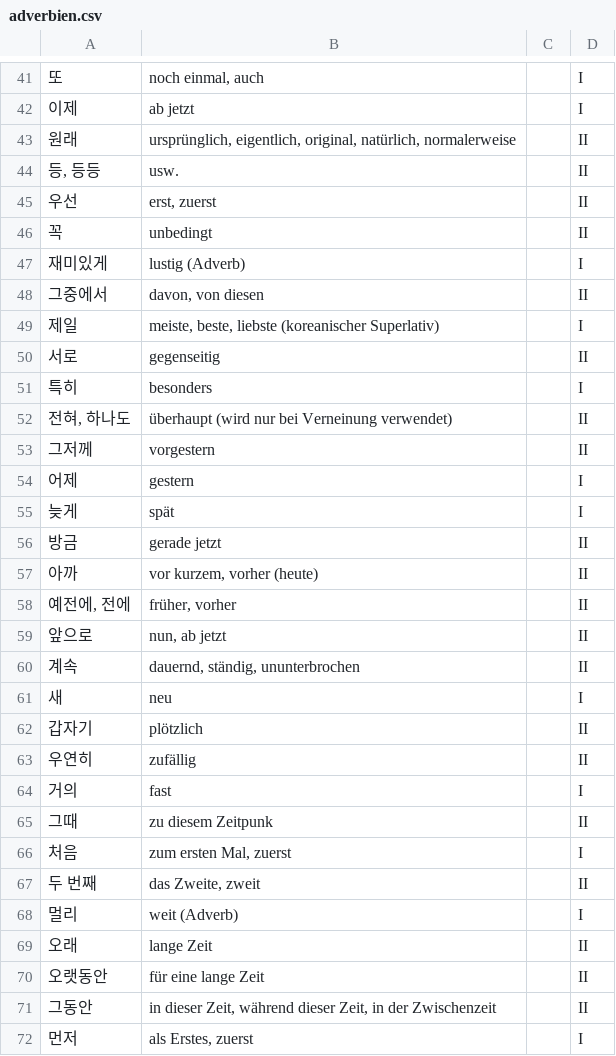
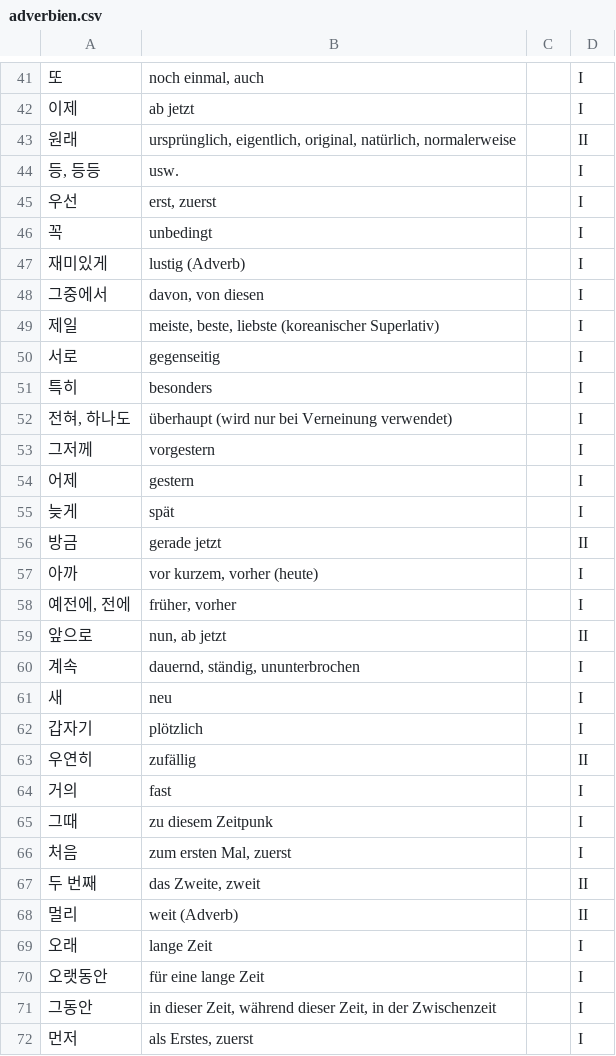
Before and after one commit to DarlineFiedler/daily-lerning, a CSV file: WordPacks/adverbien.csv, drawn as a sheet; only a part is shown, gaps mark what is left out; the diff covers the shown part only.

```diff
--- a/WordPacks/adverbien.csv
+++ b/WordPacks/adverbien.csv
@@ -43,12 +43,12 @@
 원래;ursprünglich, eigentlich, original, natürlich, normalerweise;;II
-등, 등등;usw.;;II
-우선;erst, zuerst;;II
-꼭;unbedingt;;II
+등, 등등;usw.;;I
+우선;erst, zuerst;;I
+꼭;unbedingt;;I
 재미있게;lustig (Adverb);;I
-그중에서;davon, von diesen;;II
+그중에서;davon, von diesen;;I
 제일;meiste, beste, liebste (koreanischer Superlativ);;I
-서로;gegenseitig;;II
+서로;gegenseitig;;I
 특히;besonders;;I
-전혀, 하나도;überhaupt (wird nur bei Verneinung verwendet);;II
-그저께;vorgestern;;II
+전혀, 하나도;überhaupt (wird nur bei Verneinung verwendet);;I
+그저께;vorgestern;;I
 어제;gestern;;I
@@ -56,17 +56,17 @@
 방금;gerade jetzt;;II
-아까;vor kurzem, vorher (heute);;II
-예전에, 전에;früher, vorher;;II
+아까;vor kurzem, vorher (heute);;I
+예전에, 전에;früher, vorher;;I
 앞으로;nun, ab jetzt;;II
-계속;dauernd, ständig, ununterbrochen;;II
+계속;dauernd, ständig, ununterbrochen;;I
 새;neu;;I
-갑자기;plötzlich;;II
+갑자기;plötzlich;;I
 우연히;zufällig;;II
 거의;fast;;I
-그때;zu diesem Zeitpunk;;II
+그때;zu diesem Zeitpunk;;I
 처음;zum ersten Mal, zuerst;;I
 두 번째;das Zweite, zweit;;II
-멀리;weit (Adverb);;I
-오래;lange Zeit;;II
-오랫동안;für eine lange Zeit;;II
-그동안;in dieser Zeit, während dieser Zeit, in der Zwischenzeit;;II
+멀리;weit (Adverb);;II
+오래;lange Zeit;;I
+오랫동안;für eine lange Zeit;;I
+그동안;in dieser Zeit, während dieser Zeit, in der Zwischenzeit;;I
 먼저;als Erstes, zuerst;;I
```
Also changed, not shown: 29 edited cells elsewhere in this file, WordPacks/berufe.csv, WordPacks/grammatik.csv, 11 other files.
